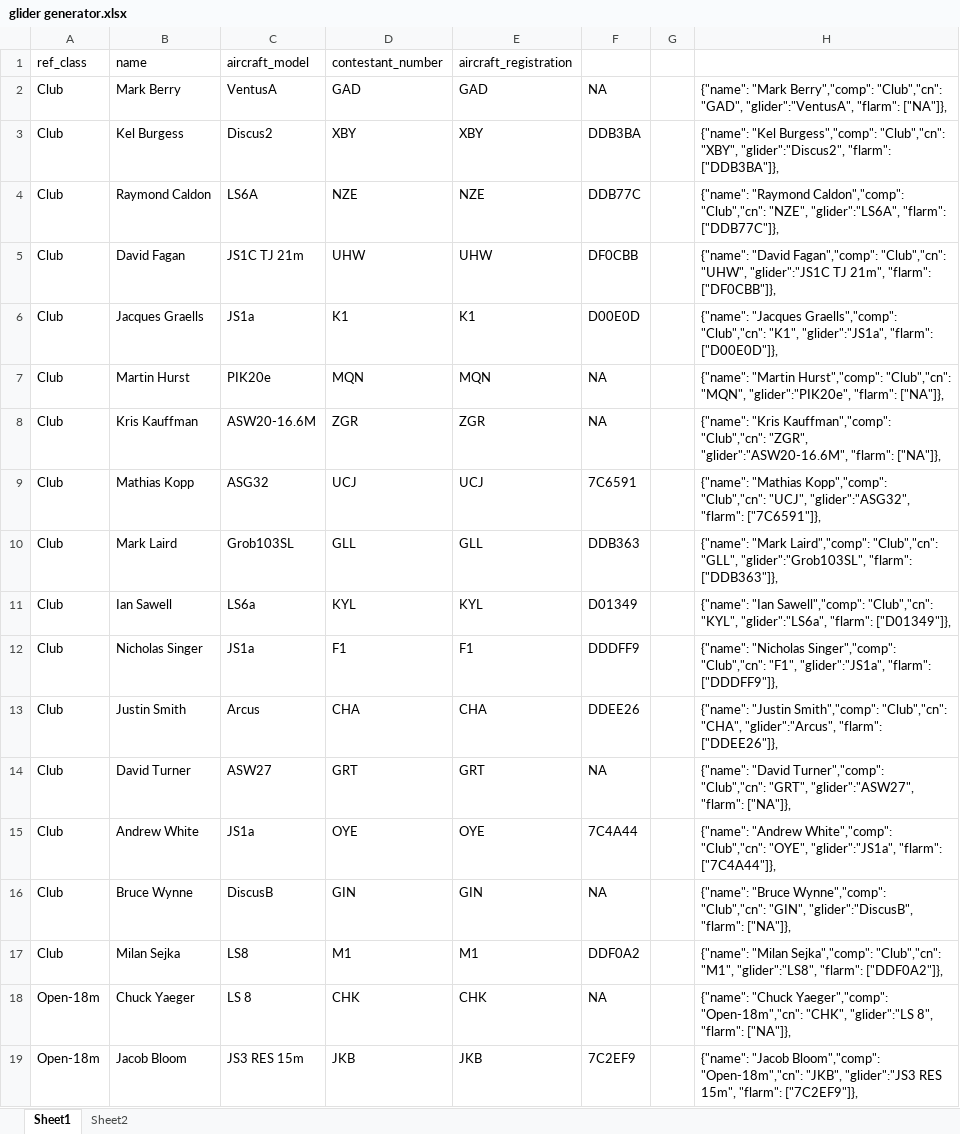
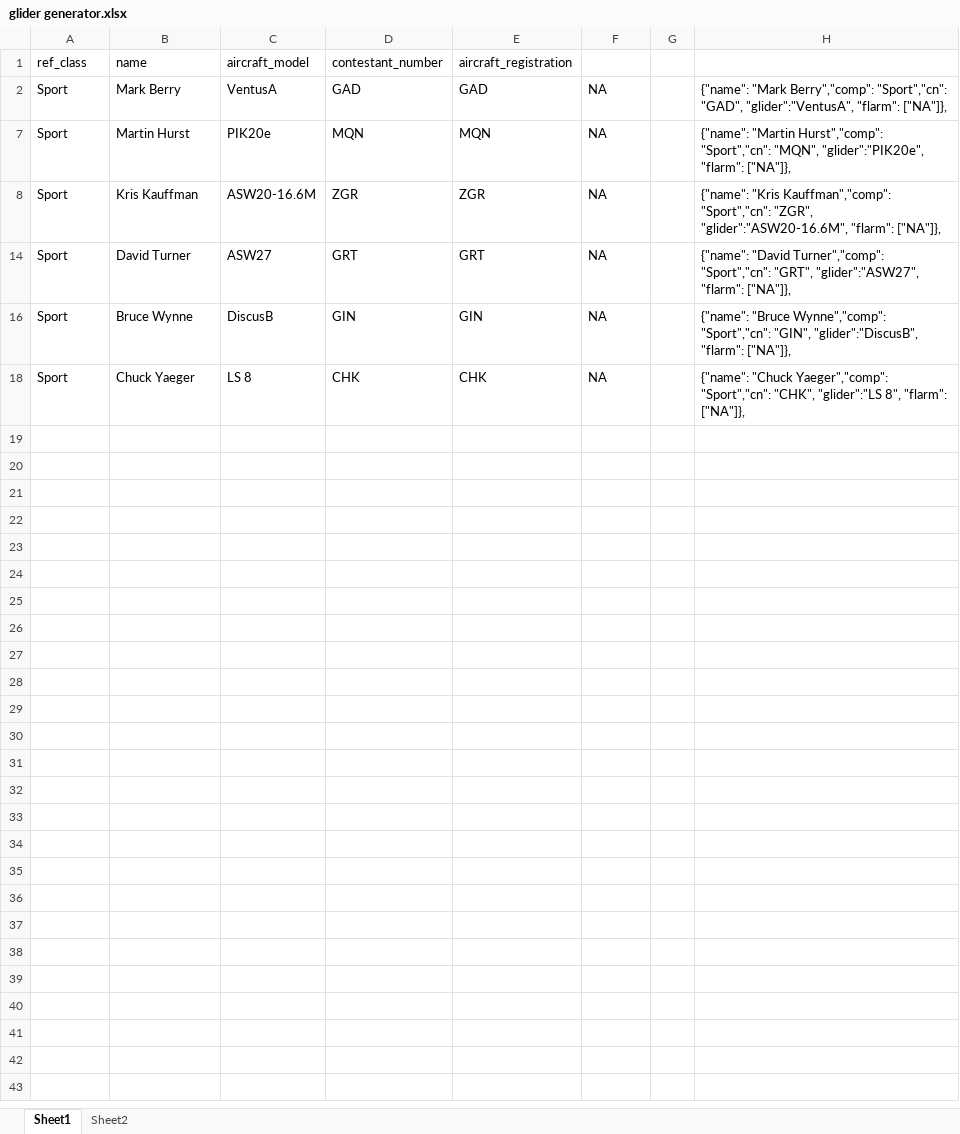
Before and after one commit to NeilMC311/lktrack, an Excel workbook: glider generator.xlsx, sheet Sheet1, drawn as a sheet; values as stored, in another font and other column widths than the file's, no borders; the diff names each change by its address in the sheet, - before the commit and + after, or states it on an @@ line.

```diff
--- a/glider generator.xlsx (sheet Sheet1)
+++ b/glider generator.xlsx (sheet Sheet1)
-A2 (ref_class): Club
+A2 (ref_class): Sport
-H2: …"Mark Berry","comp": "Club","cn": "GAD", "glider":"VentusA",…
+H2: …"Mark Berry","comp": "Sport","cn": "GAD", "glider":"VentusA",…
-row 3: Club | Kel Burgess | Discus2 | XBY | XBY | DDB3BA |  | {"name": "Kel Burgess","comp": "Club","cn": "XBY", "glider":"Discus2", "flarm": ["DDB3BA"]},
-row 4: Club | Raymond Caldon | LS6A | NZE | NZE | DDB77C |  | {"name": "Raymond Caldon","comp": "Club","cn": "NZE", "glider":"LS6A", "flarm": ["DDB77C"]},
-row 5: Club | David Fagan | JS1C TJ 21m | UHW | UHW | DF0CBB |  | {"name": "David Fagan","comp": "Club","cn": "UHW", "glider":"JS1C TJ 21m", "flarm": ["DF0CBB"]},
-row 6: Club | Jacques Graells | JS1a | K1 | K1 | D00E0D |  | {"name": "Jacques Graells","comp": "Club","cn": "K1", "glider":"JS1a", "flarm": ["D00E0D"]},
-A7:A8 (ref_class): Club
+A7:A8 (ref_class): Sport
-H7: …"Martin Hurst","comp": "Club","cn": "MQN", "glider":"PIK20e",…
+H7: …"Martin Hurst","comp": "Sport","cn": "MQN", "glider":"PIK20e",…
-H8: …"Kris Kauffman","comp": "Club","cn": "ZGR", "glider":"ASW20-16.6M",…
+H8: …"Kris Kauffman","comp": "Sport","cn": "ZGR", "glider":"ASW20-16.6M",…
-row 9: Club | Mathias Kopp | ASG32 | UCJ | UCJ | 7C6591 |  | {"name": "Mathias Kopp","comp": "Club","cn": "UCJ", "glider":"ASG32", "flarm": ["7C6591"]},
-row 10: Club | Mark Laird | Grob103SL | GLL | GLL | DDB363 |  | {"name": "Mark Laird","comp": "Club","cn": "GLL", "glider":"Grob103SL", "flarm": ["DDB363"]},
-row 11: Club | Ian Sawell | LS6a | KYL | KYL | D01349 |  | {"name": "Ian Sawell","comp": "Club","cn": "KYL", "glider":"LS6a", "flarm": ["D01349"]},
-row 12: Club | Nicholas Singer | JS1a | F1 | F1 | DDDFF9 |  | {"name": "Nicholas Singer","comp": "Club","cn": "F1", "glider":"JS1a", "flarm": ["DDDFF9"]},
-row 13: Club | Justin Smith | Arcus | CHA | CHA | DDEE26 |  | {"name": "Justin Smith","comp": "Club","cn": "CHA", "glider":"Arcus", "flarm": ["DDEE26"]},
-A14 (ref_class): Club
+A14 (ref_class): Sport
-H14: …"David Turner","comp": "Club","cn": "GRT", "glider":"ASW27",…
+H14: …"David Turner","comp": "Sport","cn": "GRT", "glider":"ASW27",…
-row 15: Club | Andrew White | JS1a | OYE | OYE | 7C4A44 |  | {"name": "Andrew White","comp": "Club","cn": "OYE", "glider":"JS1a", "flarm": ["7C4A44"]},
-A16 (ref_class): Club
+A16 (ref_class): Sport
-H16: …"Bruce Wynne","comp": "Club","cn": "GIN", "glider":"DiscusB",…
+H16: …"Bruce Wynne","comp": "Sport","cn": "GIN", "glider":"DiscusB",…
-row 17: Club | Milan Sejka | LS8 | M1 | M1 | DDF0A2 |  | {"name": "Milan Sejka","comp": "Club","cn": "M1", "glider":"LS8", "flarm": ["DDF0A2"]},
-A18 (ref_class): Open-18m
+A18 (ref_class): Sport
-H18: …"Chuck Yaeger","comp": "Open-18m","cn": "CHK", "glider":"LS…
+H18: …"Chuck Yaeger","comp": "Sport","cn": "CHK", "glider":"LS…
-row 19: Open-18m | Jacob Bloom | JS3 RES 15m | JKB | JKB | 7C2EF9 |  | {"name": "Jacob Bloom","comp": "Open-18m","cn": "JKB", "glider":"JS3 RES 15m", "flarm": ["7C2EF9"]},
```
Also changed, not shown: sheet Sheet2, hidden cells, 1 other file.
